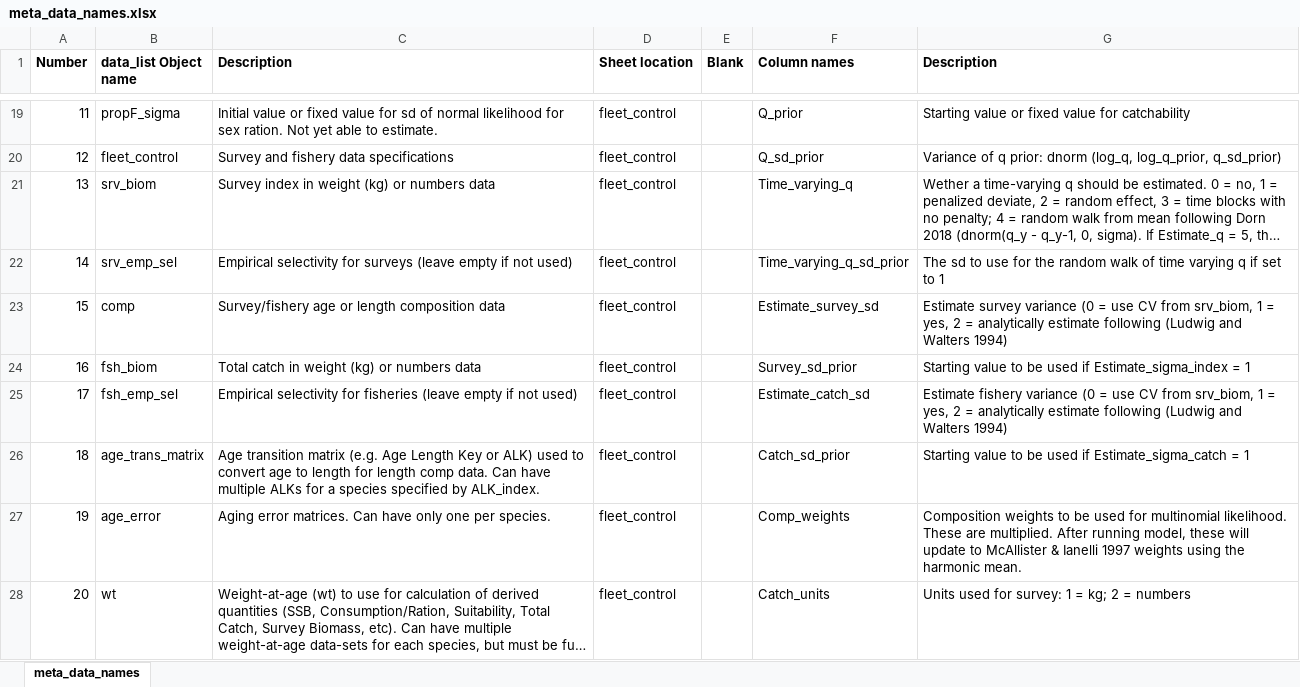
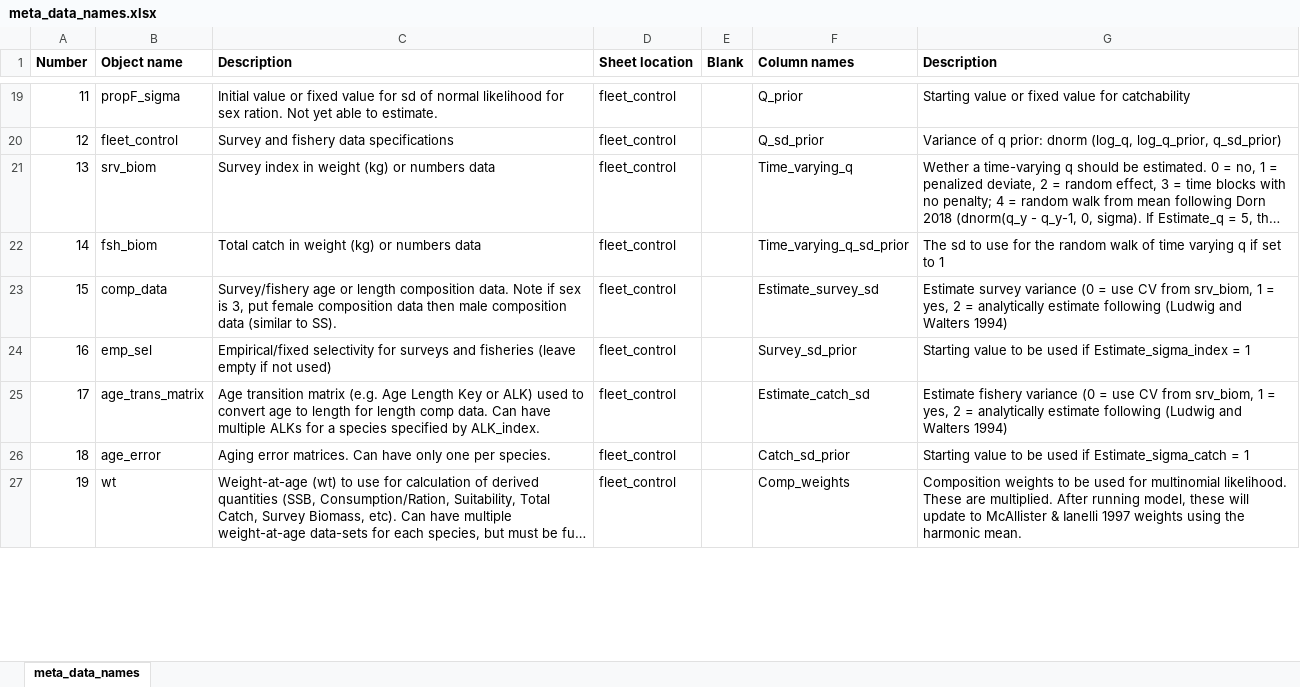
Before and after one commit to grantdadams/Rceattle, an Excel workbook: inst/extdata/meta_data_names.xlsx, sheet meta_data_names, drawn as a sheet; only a part is shown, gaps mark what is left out; long unchanged cells end in …; values as stored, in another font and other column widths than the file's, no borders; removed rows and columns are numbered as before the commit, all else as after; the diff covers the shown part only; the diff names each change by its address in the sheet, - before the commit and + after, or states it on an @@ line.

Commit message:
Updated meta_names in excel, added optimization control to fit mod
Added optimization control to fit_mod and phaser
F now is zero for non-fisheries. Was previously unused for surveys but set at the initial parameter values that were not estimated. Now set to zero.
Removed the environmental q bit in the cpp file because it was giving the cod model some trouble.

```diff
--- a/inst/extdata/meta_data_names.xlsx (sheet meta_data_names)
+++ b/inst/extdata/meta_data_names.xlsx (sheet meta_data_names)
-B1: data_list Object name
+B1: Object name
-row 22: 14 | srv_emp_sel | Empirical selectivity for surveys (leave empty if not used) | fleet_control |  | Time_varying_q_sd_prior | The sd to use for the random walk of time varying q if set to 1
-row 23: 15 | comp | Survey/fishery age or length composition data | fleet_control |  | Estimate_survey_sd | Estimate survey variance (0 = use CV from srv_biom, 1 = yes, 2 = analytically estimate following (Ludwig and Walters 1994)
@@ column A (Number) renumbered between rows 22 and 48 @@
-F22 (Column names): Survey_sd_prior
+F22 (Column names): Time_varying_q_sd_prior
-G22 (Description): Starting value to be used if Estimate_sigma_index = 1
+G22 (Description): The sd to use for the random walk of time varying q if set to 1
-row 25: 17 | fsh_emp_sel | Empirical selectivity for fisheries (leave empty if not used) | fleet_control |  | Estimate_catch_sd | Estimate fishery variance (0 = use CV from srv_biom, 1 = yes, 2 = analytically estimate following (Ludwig and Walters 1994)
+row 23: 15 | comp_data | Survey/fishery age or length composition data. Note if sex is 3, put female composition data then male composition data (similar to SS). | fleet_control |  | Estimate_survey_sd | Estimate survey variance (0 = use CV from srv_biom, 1 = yes, 2 = analytically estimate following (Ludwig and Walters 1994)
+row 24: 16 | emp_sel | Empirical/fixed selectivity for surveys and fisheries (leave empty if not used) | fleet_control |  | Survey_sd_prior | Starting value to be used if Estimate_sigma_index = 1
-F25 (Column names): Catch_sd_prior
+F25 (Column names): Estimate_catch_sd
-G25 (Description): Starting value to be used if Estimate_sigma_catch = 1
+G25 (Description): Estimate fishery variance (0 = use CV from srv_biom, 1 = yes, 2 = analytically estimate following (Ludwig and Walters 1994)
-F26 (Column names): Comp_weights
+F26 (Column names): Catch_sd_prior
-G26 (Description): Composition weights to be used for multinomial likelihood. These are multiplied. After running model, these will update to McAllister & Ianelli 1997 weights using the harmonic mean.
+G26 (Description): Starting value to be used if Estimate_sigma_catch = 1
-F27 (Column names): Catch_units
+F27 (Column names): Comp_weights
-G27 (Description): Units used for survey: 1 = kg; 2 = numbers
+G27 (Description): Composition weights to be used for multinomial likelihood. These are multiplied. After running model, these will update to McAllister & Ianelli 1997 weights using the harmonic mean.
```
Also changed, not shown: 2 removed rows and 15 edited cells elsewhere in this sheet, 7 other files.
